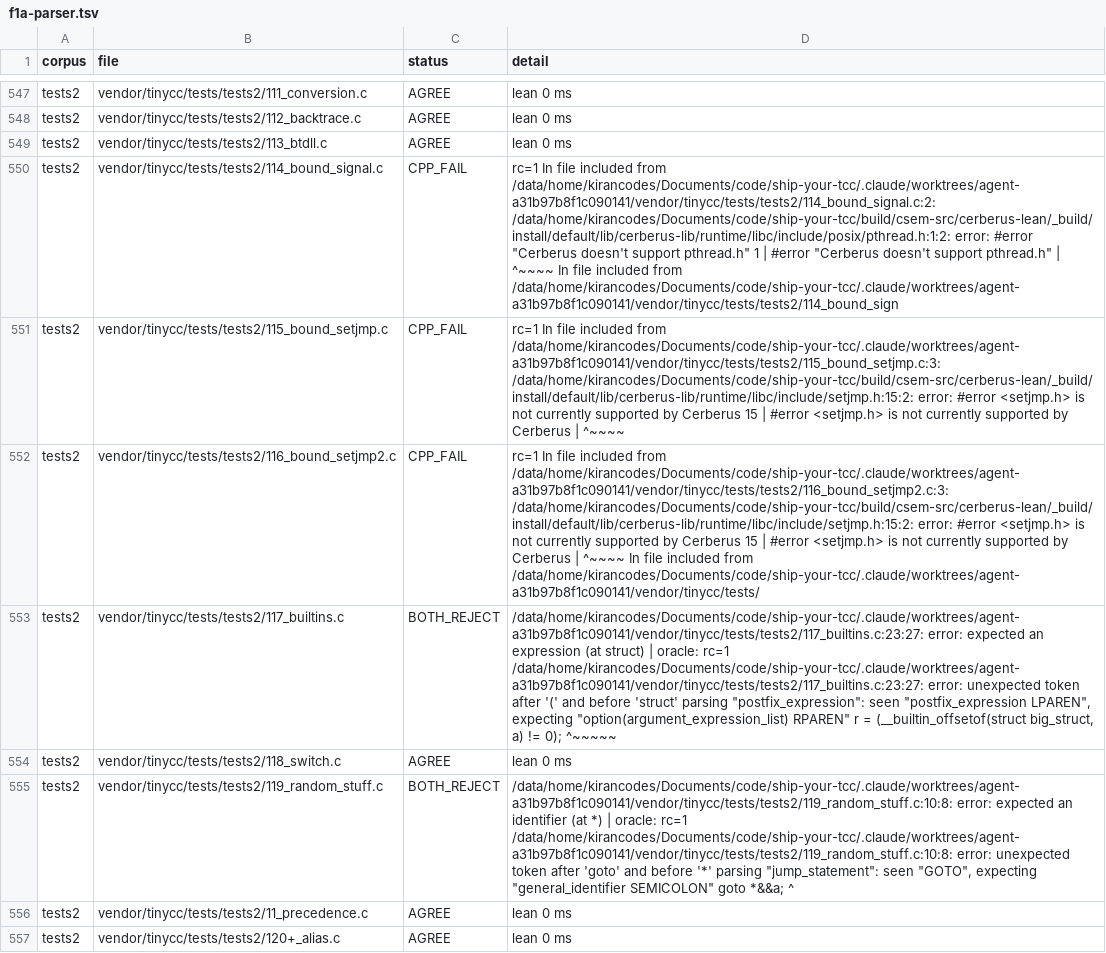
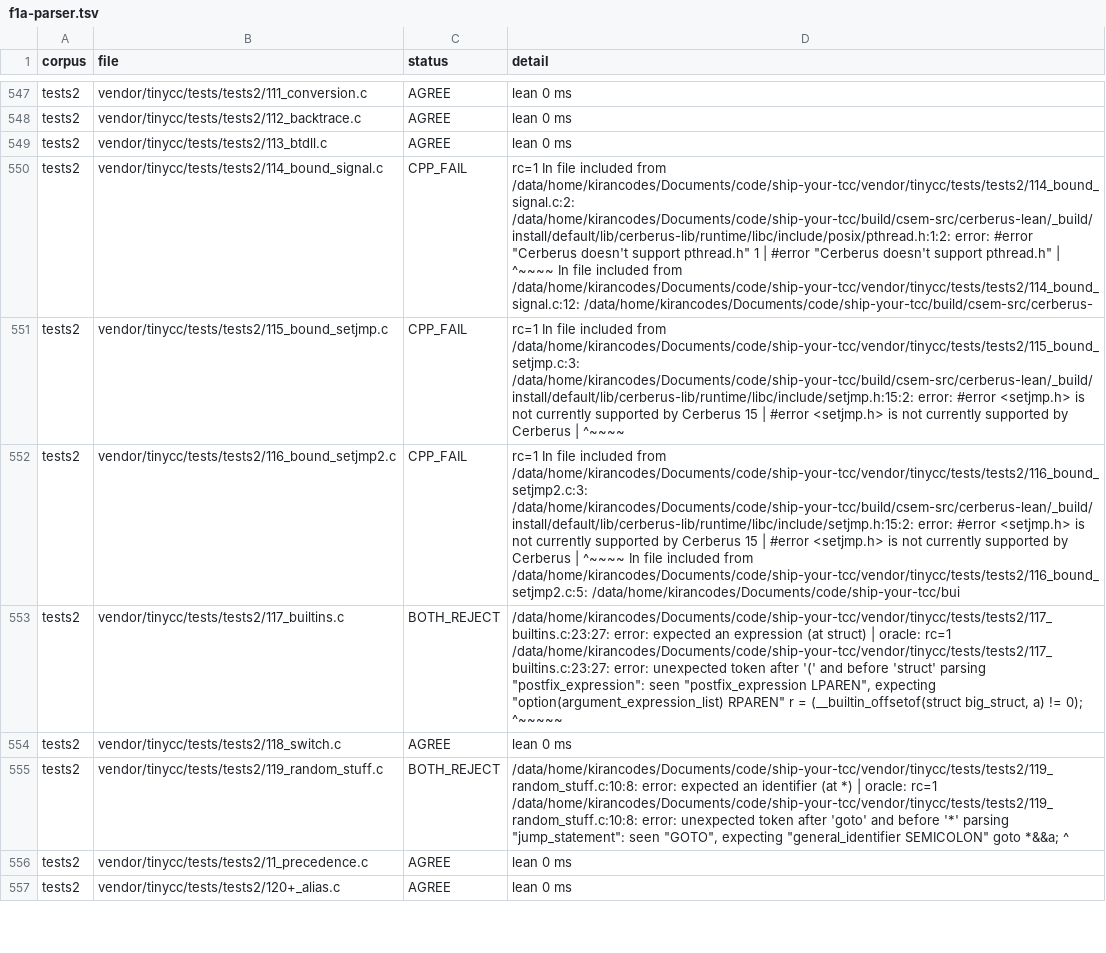
Before and after one commit to BasisResearch/ship-your-tcc, a TSV file: results/csem/f1a-parser.tsv, drawn as a sheet; only a part is shown, gaps mark what is left out; the diff covers the shown part only; the diff names each change by its address in the sheet, - before the commit and + after, or states it on an @@ line.

```diff
--- a/results/csem/f1a-parser.tsv
+++ b/results/csem/f1a-parser.tsv
-D550 (detail): …included from /data/home/kirancodes/Documents/code/ship-your-tcc/.claude/worktrees/agent-a31b97b8f1c090141/vendor/tinycc/tests/tests2/114_bound_signal.c:2: /data/home/kirancodes/Documents/code/ship-your-tcc/build/csem-src/cerberus-lean/_build/install/default/lib/cerberus-lib/runtime/libc/include/posix/pthread.h:1:2: error: #error "Cerberus doesn't support pthread.h" 1 | #error "Cerberus doesn't support pthread.h" | ^~~~~ In file included from /data/home/kirancodes/Documents/code/ship-your-tcc/.claude/worktrees/agent-a31b97b8f1c090141/vendor/tinycc/tests/tests2/114_bound_sign
+D550 (detail): …included from /data/home/kirancodes/Documents/code/ship-your-tcc/vendor/tinycc/tests/tests2/114_bound_signal.c:2: /data/home/kirancodes/Documents/code/ship-your-tcc/build/csem-src/cerberus-lean/_build/install/default/lib/cerberus-lib/runtime/libc/include/posix/pthread.h:1:2: error: #error "Cerberus doesn't support pthread.h" 1 | #error "Cerberus doesn't support pthread.h" | ^~~~~ In file included from /data/home/kirancodes/Documents/code/ship-your-tcc/vendor/tinycc/tests/tests2/114_bound_signal.c:12: /data/home/kirancodes/Documents/code/ship-your-tcc/build/csem-src/cerberus-
-D551 (detail): …included from /data/home/kirancodes/Documents/code/ship-your-tcc/.claude/worktrees/agent-a31b97b8f1c090141/vendor/tinycc/tests/tests2/115_bound_setjmp.c:3: /data/home/kirancodes/Documents/code/ship-your-tcc/build/csem-src/cerberus-lean/_build/install/default/lib/cerberus-lib/runtime/libc/include/setjmp.h:15:2: error:…
+D551 (detail): …included from /data/home/kirancodes/Documents/code/ship-your-tcc/vendor/tinycc/tests/tests2/115_bound_setjmp.c:3: /data/home/kirancodes/Documents/code/ship-your-tcc/build/csem-src/cerberus-lean/_build/install/default/lib/cerberus-lib/runtime/libc/include/setjmp.h:15:2: error:…
-D552 (detail): …included from /data/home/kirancodes/Documents/code/ship-your-tcc/.claude/worktrees/agent-a31b97b8f1c090141/vendor/tinycc/tests/tests2/116_bound_setjmp2.c:3: /data/home/kirancodes/Documents/code/ship-your-tcc/build/csem-src/cerberus-lean/_build/install/default/lib/cerberus-lib/runtime/libc/include/setjmp.h:15:2: error: #error <setjmp.h> is not currently supported by Cerberus 15 | #error <setjmp.h> is not currently supported by Cerberus | ^~~~~ In file included from /data/home/kirancodes/Documents/code/ship-your-tcc/.claude/worktrees/agent-a31b97b8f1c090141/vendor/tinycc/tests/
+D552 (detail): …included from /data/home/kirancodes/Documents/code/ship-your-tcc/vendor/tinycc/tests/tests2/116_bound_setjmp2.c:3: /data/home/kirancodes/Documents/code/ship-your-tcc/build/csem-src/cerberus-lean/_build/install/default/lib/cerberus-lib/runtime/libc/include/setjmp.h:15:2: error: #error <setjmp.h> is not currently supported by Cerberus 15 | #error <setjmp.h> is not currently supported by Cerberus | ^~~~~ In file included from /data/home/kirancodes/Documents/code/ship-your-tcc/vendor/tinycc/tests/tests2/116_bound_setjmp2.c:5: /data/home/kirancodes/Documents/code/ship-your-tcc/bui
-D553 (detail): /data/home/kirancodes/Documents/code/ship-your-tcc/.claude/worktrees/agent-a31b97b8f1c090141/vendor/tinycc/tests/tests2/117_builtins.c:23:27: error: expected an expression (at struct) | oracle: rc=1 /data/home/kirancodes/Documents/code/ship-your-tcc/.claude/worktrees/agent-a31b97b8f1c090141/vendor/tinycc/tests/tests2/117_builtins.c:23:27: error: unexpected…
+D553 (detail): /data/home/kirancodes/Documents/code/ship-your-tcc/vendor/tinycc/tests/tests2/117_builtins.c:23:27: error: expected an expression (at struct) | oracle: rc=1 /data/home/kirancodes/Documents/code/ship-your-tcc/vendor/tinycc/tests/tests2/117_builtins.c:23:27: error: unexpected…
-D555 (detail): /data/home/kirancodes/Documents/code/ship-your-tcc/.claude/worktrees/agent-a31b97b8f1c090141/vendor/tinycc/tests/tests2/119_random_stuff.c:10:8: error: expected an identifier (at *) | oracle: rc=1 /data/home/kirancodes/Documents/code/ship-your-tcc/.claude/worktrees/agent-a31b97b8f1c090141/vendor/tinycc/tests/tests2/119_random_stuff.c:10:8: error: unexpected…
+D555 (detail): /data/home/kirancodes/Documents/code/ship-your-tcc/vendor/tinycc/tests/tests2/119_random_stuff.c:10:8: error: expected an identifier (at *) | oracle: rc=1 /data/home/kirancodes/Documents/code/ship-your-tcc/vendor/tinycc/tests/tests2/119_random_stuff.c:10:8: error: unexpected…
```
Also changed, not shown: 37 edited cells elsewhere in this file, 6 other files.
